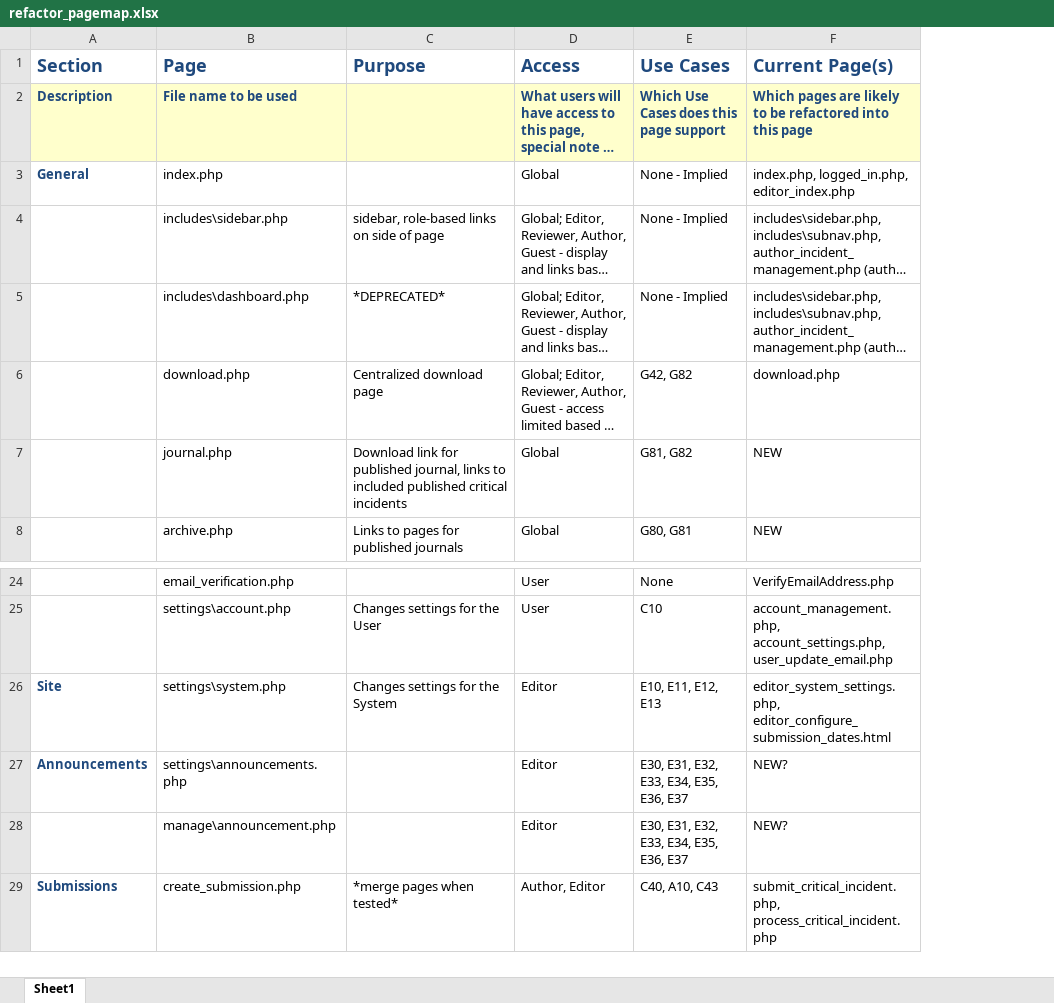
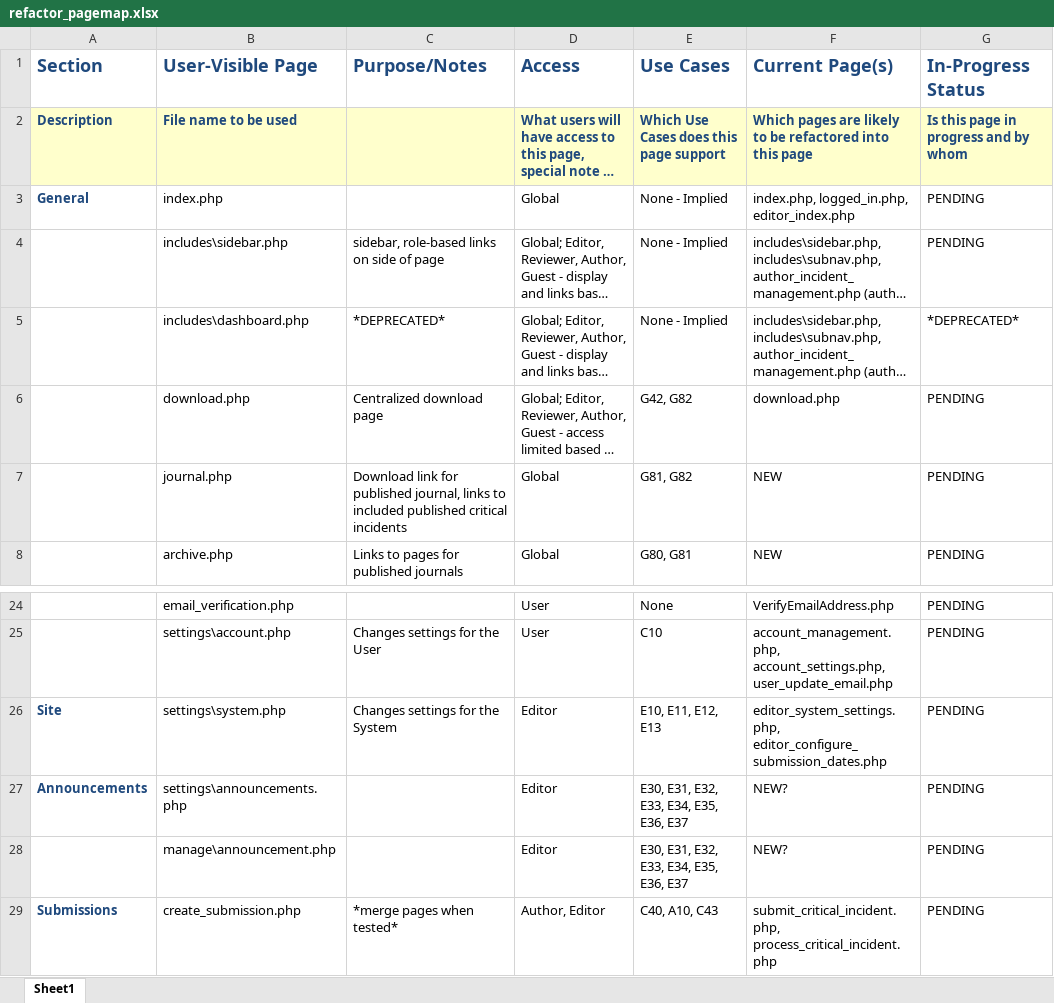
Before and after one commit to buseamy/GR-JCI, an Excel workbook: project_documents/refactor_pagemap.xlsx, sheet Sheet1, drawn as a sheet; only a part is shown, gaps mark what is left out; long unchanged cells end in …; values as stored, in another font and other column widths than the file's, no borders; the diff names each change by its address in the sheet, - before the commit and + after, or states it on an @@ line.

Commit message:
status column
initially "pending"
current-file rename captured

```diff
--- a/project_documents/refactor_pagemap.xlsx (sheet Sheet1)
+++ b/project_documents/refactor_pagemap.xlsx (sheet Sheet1)
+column G (In-Progress Status), rows 2-8: Is this page in progress and by whom | PENDING | PENDING | *DEPRECATED* | PENDING | PENDING | PENDING; rows 24-29: all PENDING
-B1: Page
+B1: User-Visible Page
-C1: Purpose
+C1: Purpose/Notes
-F26 (Current Page(s)): editor_system_settings.php, editor_configure_submission_dates.html
+F26 (Current Page(s)): editor_system_settings.php, editor_configure_submission_dates.php
```
